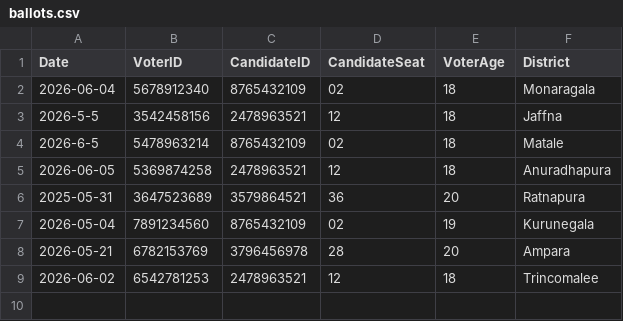
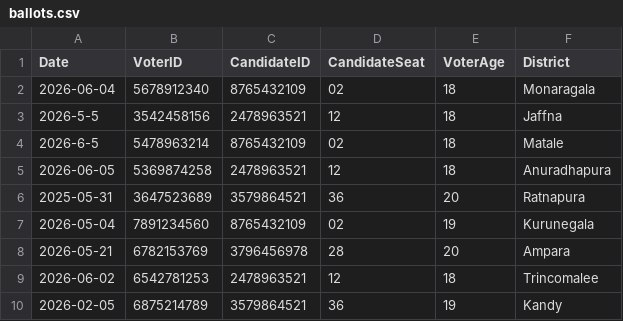
Before and after one commit to methasha20250805/VoterManagementSystem, a CSV file: ballots.csv, drawn as a sheet; the diff names each change by its address in the sheet, - before the commit and + after, or states it on an @@ line.

Commit message:
testing the system

```diff
--- a/ballots.csv
+++ b/ballots.csv
+row 10: 2026-02-05 | 6875214789 | 3579864521 | 36 | 19 | Kandy
```
